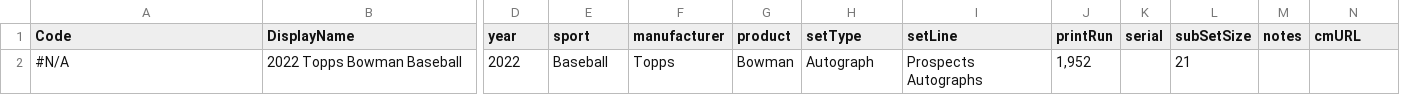
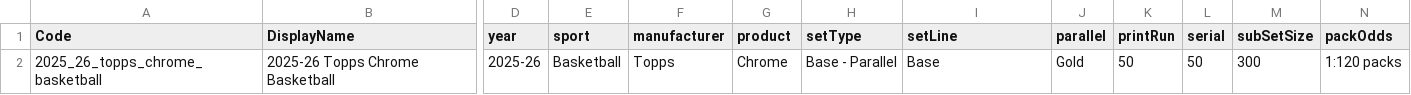
Before and after one commit to ChasingMajors/gadget, a CSV file: backend/data/set-prv-template.csv, drawn as a sheet; only a part is shown, gaps mark what is left out; removed rows and columns are numbered as before the commit, all else as after; rows hold the shown columns only; the diff names each change by its address in the sheet, - before the commit and + after, or states it on an @@ line.

Commit message:
Support NewPRV parallel import headers

```diff
--- a/backend/data/set-prv-template.csv
+++ b/backend/data/set-prv-template.csv
+column J (parallel), empty
-column M (notes), empty
-N1: cmURL
+N1: packOdds
-row 2: #N/A | 2022 Topps Bowman Baseball | 2022 | Baseball | Topps | Bowman | Autograph | Prospects Autographs | 1,952 |  | 21
+row 2: 2025_26_topps_chrome_basketball | 2025-26 Topps Chrome Basketball | 2025-26 | Basketball | Topps | Chrome | Base - Parallel | Base | Gold | 50 | 50 | 300 | 1:120 packs
```
Also changed, not shown: 3 other files.
